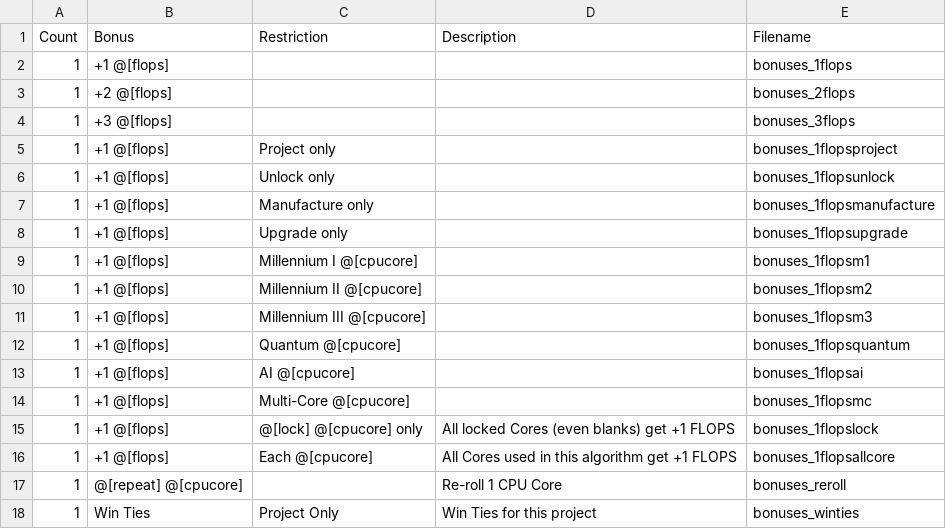
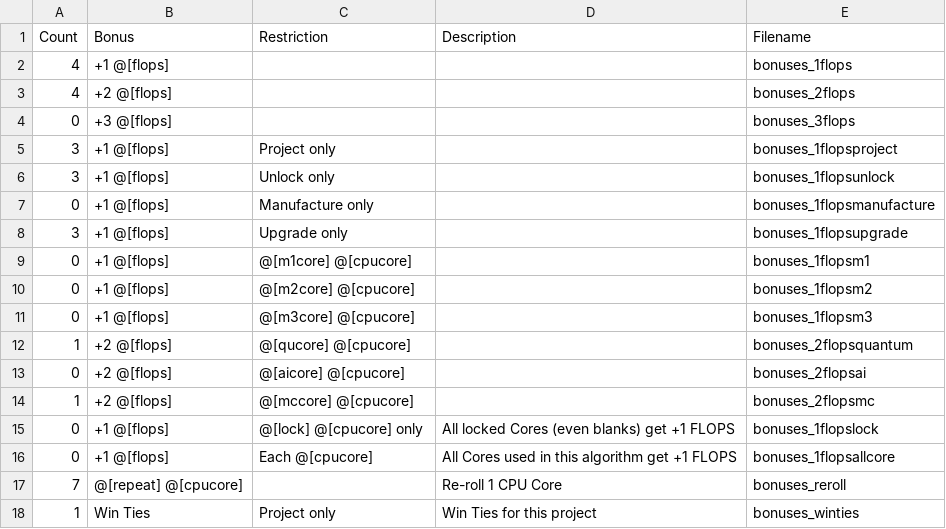
Before and after one commit to pulchritude022/totaleclips, a CSV file: eclips/bonuses.csv, drawn as a sheet.

Commit message:
Changed bonus token quantities to match actual needs, added images to the player mat, re-ordered project rewards to make more sense, updated clip image to something with color. Added bonuses to the score track.

```diff
--- a/eclips/bonuses.csv
+++ b/eclips/bonuses.csv
@@ -1,18 +1,18 @@
 Count,Bonus,Restriction,Description,Filename
-1,+1 @[flops],,,bonuses_1flops
-1,+2 @[flops],,,bonuses_2flops
-1,+3 @[flops],,,bonuses_3flops
-1,+1 @[flops],Project only,,bonuses_1flopsproject
-1,+1 @[flops],Unlock only,,bonuses_1flopsunlock
-1,+1 @[flops],Manufacture only,,bonuses_1flopsmanufacture
-1,+1 @[flops],Upgrade only,,bonuses_1flopsupgrade
-1,+1 @[flops],Millennium I @[cpucore],,bonuses_1flopsm1
-1,+1 @[flops],Millennium II @[cpucore],,bonuses_1flopsm2
-1,+1 @[flops],Millennium III @[cpucore],,bonuses_1flopsm3
-1,+1 @[flops],Quantum @[cpucore],,bonuses_1flopsquantum
-1,+1 @[flops],AI @[cpucore],,bonuses_1flopsai
-1,+1 @[flops],Multi-Core @[cpucore],,bonuses_1flopsmc
-1,+1 @[flops],@[lock] @[cpucore] only,All locked Cores (even blanks) get +1 FLOPS,bonuses_1flopslock
-1,+1 @[flops],Each @[cpucore],All Cores used in this algorithm get +1 FLOPS,bonuses_1flopsallcore
-1,@[repeat] @[cpucore],,Re-roll 1 CPU Core,bonuses_reroll
-1,Win Ties,Project Only,Win Ties for this project,bonuses_winties
+4,+1 @[flops],,,bonuses_1flops
+4,+2 @[flops],,,bonuses_2flops
+0,+3 @[flops],,,bonuses_3flops
+3,+1 @[flops],Project only,,bonuses_1flopsproject
+3,+1 @[flops],Unlock only,,bonuses_1flopsunlock
+0,+1 @[flops],Manufacture only,,bonuses_1flopsmanufacture
+3,+1 @[flops],Upgrade only,,bonuses_1flopsupgrade
+0,+1 @[flops],@[m1core] @[cpucore],,bonuses_1flopsm1
+0,+1 @[flops],@[m2core] @[cpucore],,bonuses_1flopsm2
+0,+1 @[flops],@[m3core] @[cpucore],,bonuses_1flopsm3
+1,+2 @[flops],@[qucore] @[cpucore],,bonuses_2flopsquantum
+0,+2 @[flops],@[aicore] @[cpucore],,bonuses_2flopsai
+1,+2 @[flops],@[mccore] @[cpucore],,bonuses_2flopsmc
+0,+1 @[flops],@[lock] @[cpucore] only,All locked Cores (even blanks) get +1 FLOPS,bonuses_1flopslock
+0,+1 @[flops],Each @[cpucore],All Cores used in this algorithm get +1 FLOPS,bonuses_1flopsallcore
+7,@[repeat] @[cpucore],,Re-roll 1 CPU Core,bonuses_reroll
+1,Win Ties,Project only,Win Ties for this project,bonuses_winties
```
Also changed, not shown: eclips/player-mat_defines.csv, eclips/projects.csv, 28 other files.
